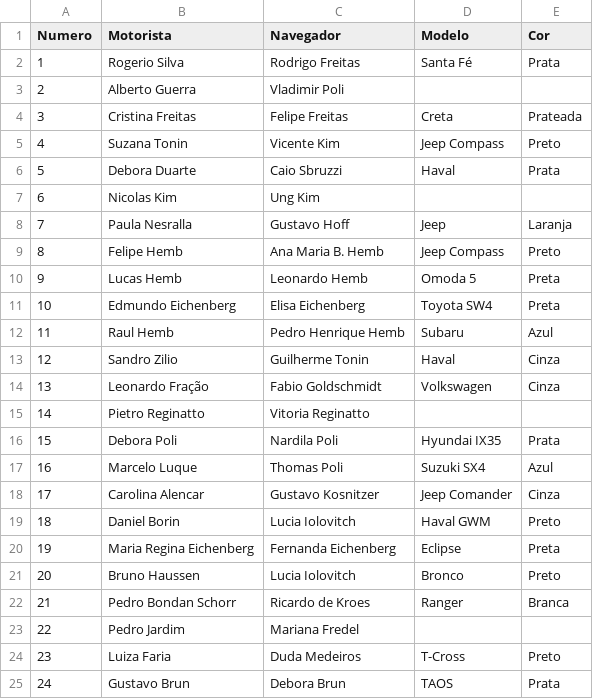
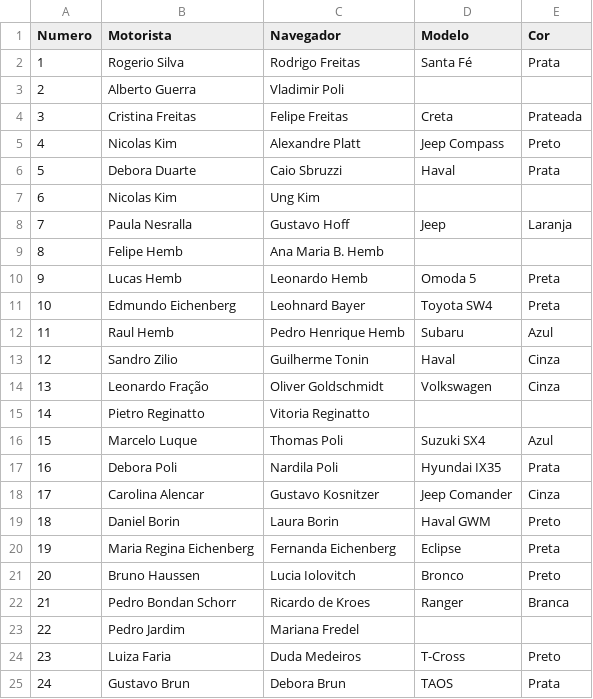
Before and after one commit to felipefreitassilva/RallyBritishClubAPI, a CSV file: carros.csv, drawn as a sheet; only a part is shown; addresses are those after the commit; the diff names each change by its address in the sheet, - before the commit and + after, or states it on an @@ line.

Commit message:
Ajusta carros e resultados

```diff
--- a/carros.csv
+++ b/carros.csv
-B5 (Motorista): Suzana Tonin
+B5 (Motorista): Nicolas Kim
-C5 (Navegador): Vicente Kim
+C5 (Navegador): Alexandre Platt
-D9 (Modelo): Jeep Compass
+D9 (Modelo): (empty)
-E9 (Cor): Preto
+E9 (Cor): (empty)
-C11 (Navegador): Elisa Eichenberg
+C11 (Navegador): Leohnard Bayer
-C14 (Navegador): Fabio Goldschmidt
+C14 (Navegador): Oliver Goldschmidt
@@ row 17 moved to row 16: 15 @@
@@ column A (Numero) renumbered in row 17 @@
-C19 (Navegador): Lucia Iolovitch
+C19 (Navegador): Laura Borin
```
Also changed, not shown: resultados/rally_bc_resultados_ida.csv.
